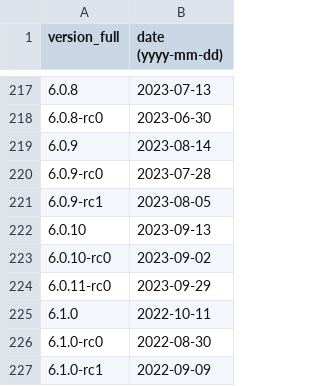
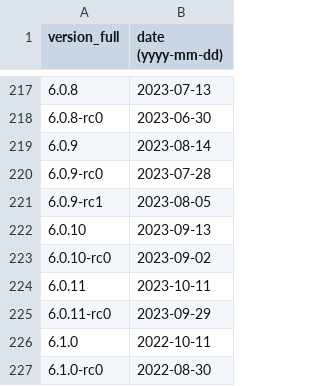
Before and after one commit to maaaaz/third-parties-version-history, a CSV file: MongoDB/mongodb.csv, drawn as a sheet; only a part is shown, gaps mark what is left out; the shorter side is filled out with more unchanged rows.

```diff
--- a/MongoDB/mongodb.csv
+++ b/MongoDB/mongodb.csv
@@ -223,2 +223,3 @@
 "6.0.10-rc0";"2023-09-02"
+"6.0.11";"2023-10-11"
 "6.0.11-rc0";"2023-09-29"
```
